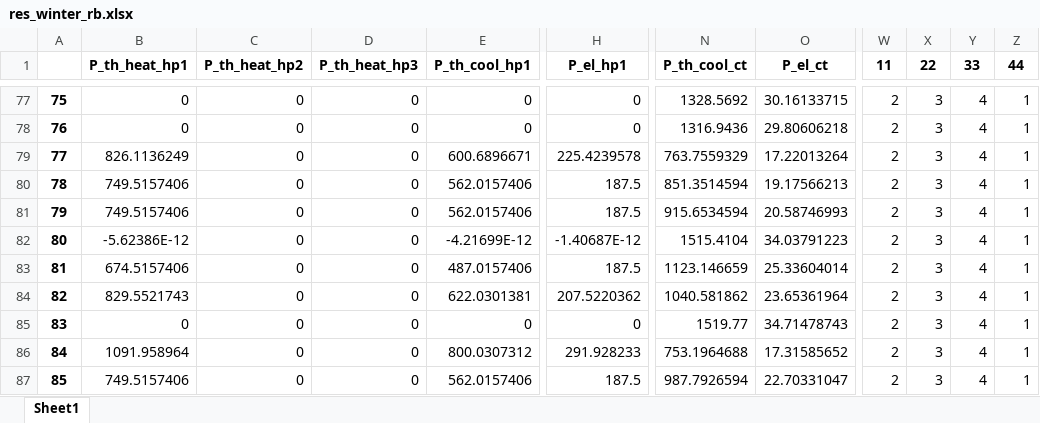
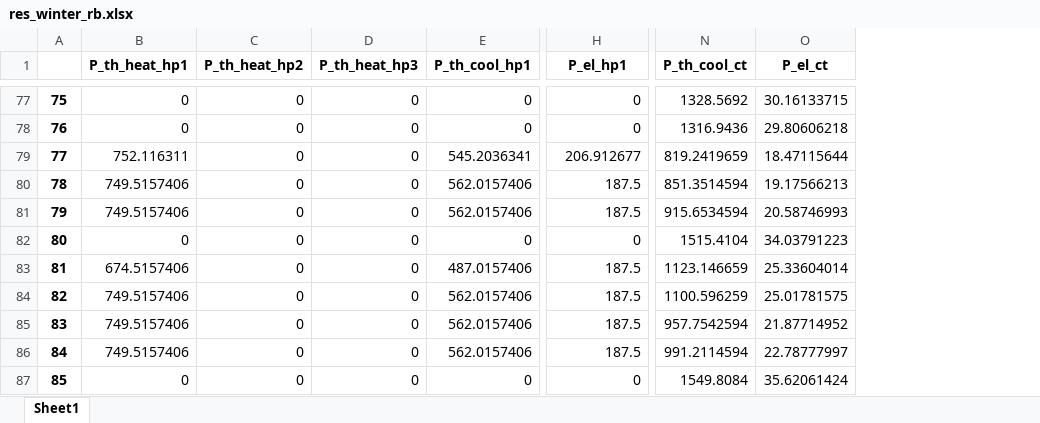
Before and after one commit to MichaelGeFr/MDPI_Energies_2024_Operating_Strategies, an Excel workbook: res_winter_rb.xlsx, sheet Sheet1, drawn as a sheet; only a part is shown, gaps mark what is left out; values as stored, in another font and other column widths than the file's, no borders; the diff covers the shown part only; the diff names each change by its address in the sheet, - before the commit and + after, or states it on an @@ line.

```diff
--- a/res_winter_rb.xlsx (sheet Sheet1)
+++ b/res_winter_rb.xlsx (sheet Sheet1)
-column W (11), rows 77-87: all 2
-column X (22), rows 77-87: all 3
-column Y (33), rows 77-87: all 4
-column Z (44), rows 77-87: all 1
-B79 (P_th_heat_hp1): 826.1136249
+B79 (P_th_heat_hp1): 752.116311
-E79 (P_th_cool_hp1): 600.6896671
+E79 (P_th_cool_hp1): 545.2036341
-H79 (P_el_hp1): 225.4239578
+H79 (P_el_hp1): 206.912677
-N79 (P_th_cool_ct): 763.7559329
+N79 (P_th_cool_ct): 819.2419659
-O79 (P_el_ct): 17.22013264
+O79 (P_el_ct): 18.47115644
-B82 (P_th_heat_hp1): -5.62386E-12
+B82 (P_th_heat_hp1): 0
-E82 (P_th_cool_hp1): -4.21699E-12
+E82 (P_th_cool_hp1): 0
-H82 (P_el_hp1): -1.40687E-12
+H82 (P_el_hp1): 0
-B84 (P_th_heat_hp1): 829.5521743
+B84 (P_th_heat_hp1): 749.5157406
-E84 (P_th_cool_hp1): 622.0301381
+E84 (P_th_cool_hp1): 562.0157406
-H84 (P_el_hp1): 207.5220362
+H84 (P_el_hp1): 187.5
-N84 (P_th_cool_ct): 1040.581862
+N84 (P_th_cool_ct): 1100.596259
-O84 (P_el_ct): 23.65361964
+O84 (P_el_ct): 25.01781575
-B85 (P_th_heat_hp1): 0
+B85 (P_th_heat_hp1): 749.5157406
-E85 (P_th_cool_hp1): 0
+E85 (P_th_cool_hp1): 562.0157406
-H85 (P_el_hp1): 0
+H85 (P_el_hp1): 187.5
-N85 (P_th_cool_ct): 1519.77
+N85 (P_th_cool_ct): 957.7542594
-O85 (P_el_ct): 34.71478743
+O85 (P_el_ct): 21.87714952
-B86 (P_th_heat_hp1): 1091.958964
+B86 (P_th_heat_hp1): 749.5157406
-E86 (P_th_cool_hp1): 800.0307312
+E86 (P_th_cool_hp1): 562.0157406
-H86 (P_el_hp1): 291.928233
+H86 (P_el_hp1): 187.5
-N86 (P_th_cool_ct): 753.1964688
+N86 (P_th_cool_ct): 991.2114594
-O86 (P_el_ct): 17.31585652
+O86 (P_el_ct): 22.78777997
-B87 (P_th_heat_hp1): 749.5157406
+B87 (P_th_heat_hp1): 0
-E87 (P_th_cool_hp1): 562.0157406
+E87 (P_th_cool_hp1): 0
-H87 (P_el_hp1): 187.5
+H87 (P_el_hp1): 0
-N87 (P_th_cool_ct): 987.7926594
+N87 (P_th_cool_ct): 1549.8084
-O87 (P_el_ct): 22.70331047
+O87 (P_el_ct): 35.62061424
```
Also changed, not shown: 207 edited cells elsewhere in this sheet, EnergyInfo_data_Merck_identification.xlsx, res_summer_flex.xlsx, 7 other files.
